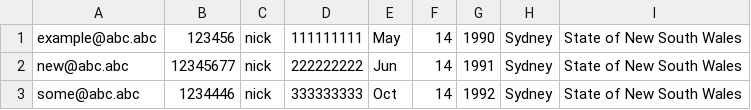
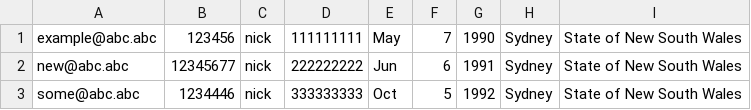
Before and after one commit to AlesyaShykava/selenium-project-romanceabroad, a CSV file: resources/RegistrationHP.csv, drawn as a sheet.

Commit message:
Added: testRegistration2; UPD: classes was distributed between locators, mainClasses and testData

```diff
--- a/resources/RegistrationHP.csv
+++ b/resources/RegistrationHP.csv
@@ -1,3 +1,3 @@
-example@abc.abc,123456,nick,111111111,May,14,1990,Sydney,State of New South Wales
-new@abc.abc,12345677,nick,222222222,Jun,14,1991,Sydney,State of New South Wales
-some@abc.abc,1234446,nick,333333333,Oct,14,1992,Sydney,State of New South Wales
+example@abc.abc,123456,nick,111111111,May,7,1990,Sydney,State of New South Wales
+new@abc.abc,12345677,nick,222222222,Jun,6,1991,Sydney,State of New South Wales
+some@abc.abc,1234446,nick,333333333,Oct,5,1992,Sydney,State of New South Wales
```
Also changed, not shown: 30 other files.
